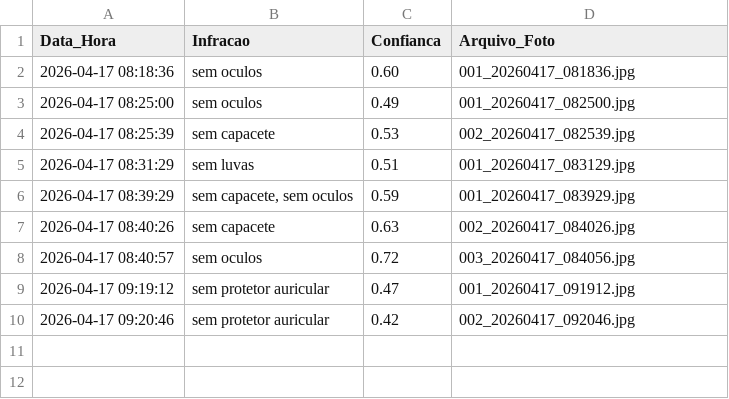
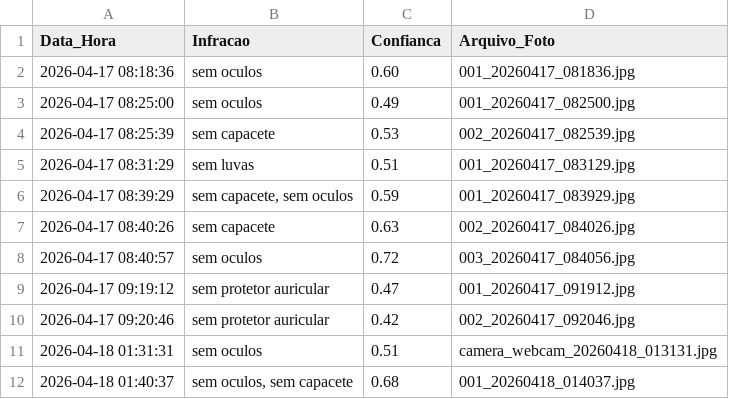
Before and after one commit to SergioJr06/SafeGuardIA, a CSV file: relatorio_violacoes.csv, drawn as a sheet.

```diff
--- a/relatorio_violacoes.csv
+++ b/relatorio_violacoes.csv
@@ -10 +10,3 @@ Data_Hora,Infracao,Confianca,Arquivo_Foto
 2026-04-17 09:20:46,sem protetor auricular,0.42,002_20260417_092046.jpg
+2026-04-18 01:31:31,sem oculos,0.51,camera_webcam_20260418_013131.jpg
+2026-04-18 01:40:37,"sem oculos, sem capacete",0.68,001_20260418_014037.jpg
```
Also changed, not shown: 2 other files.
